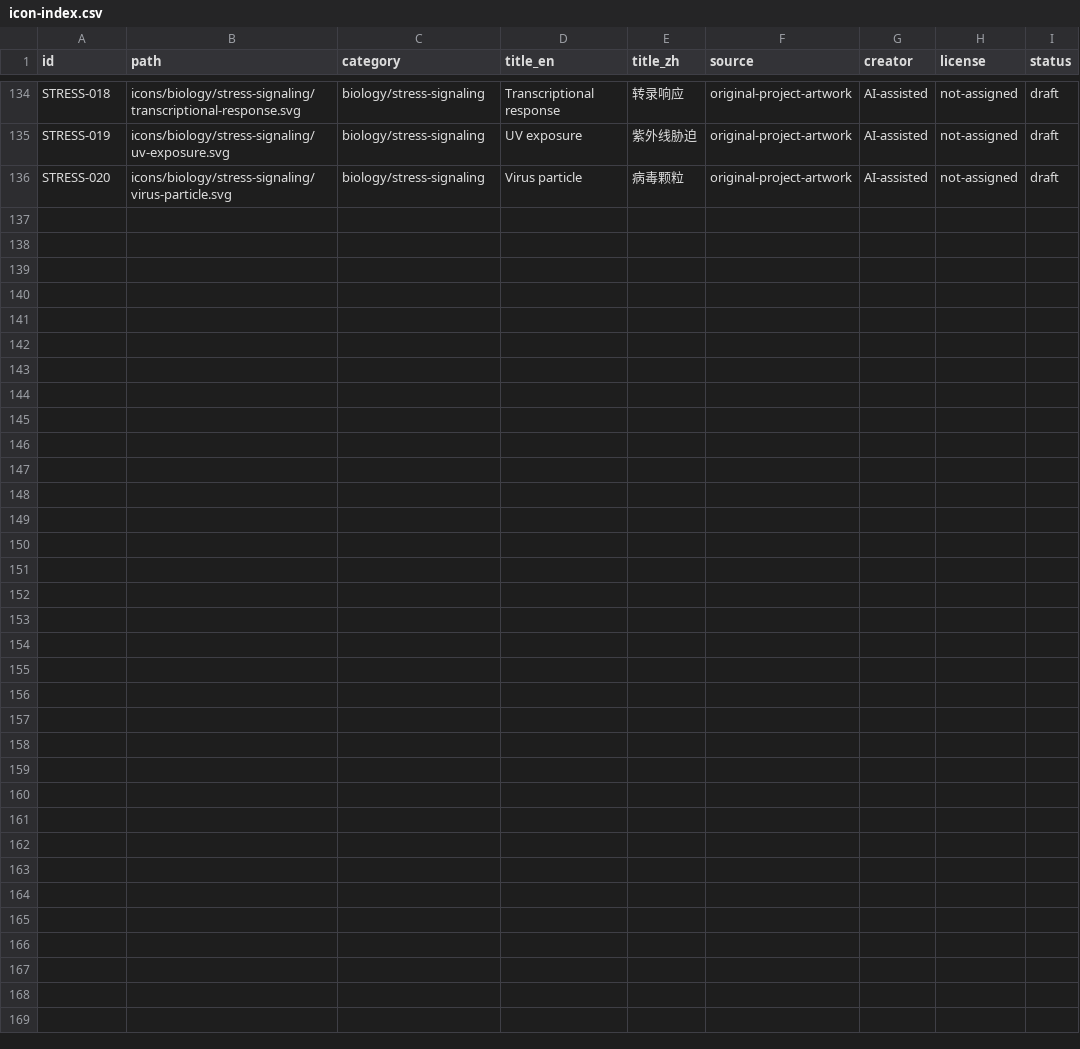
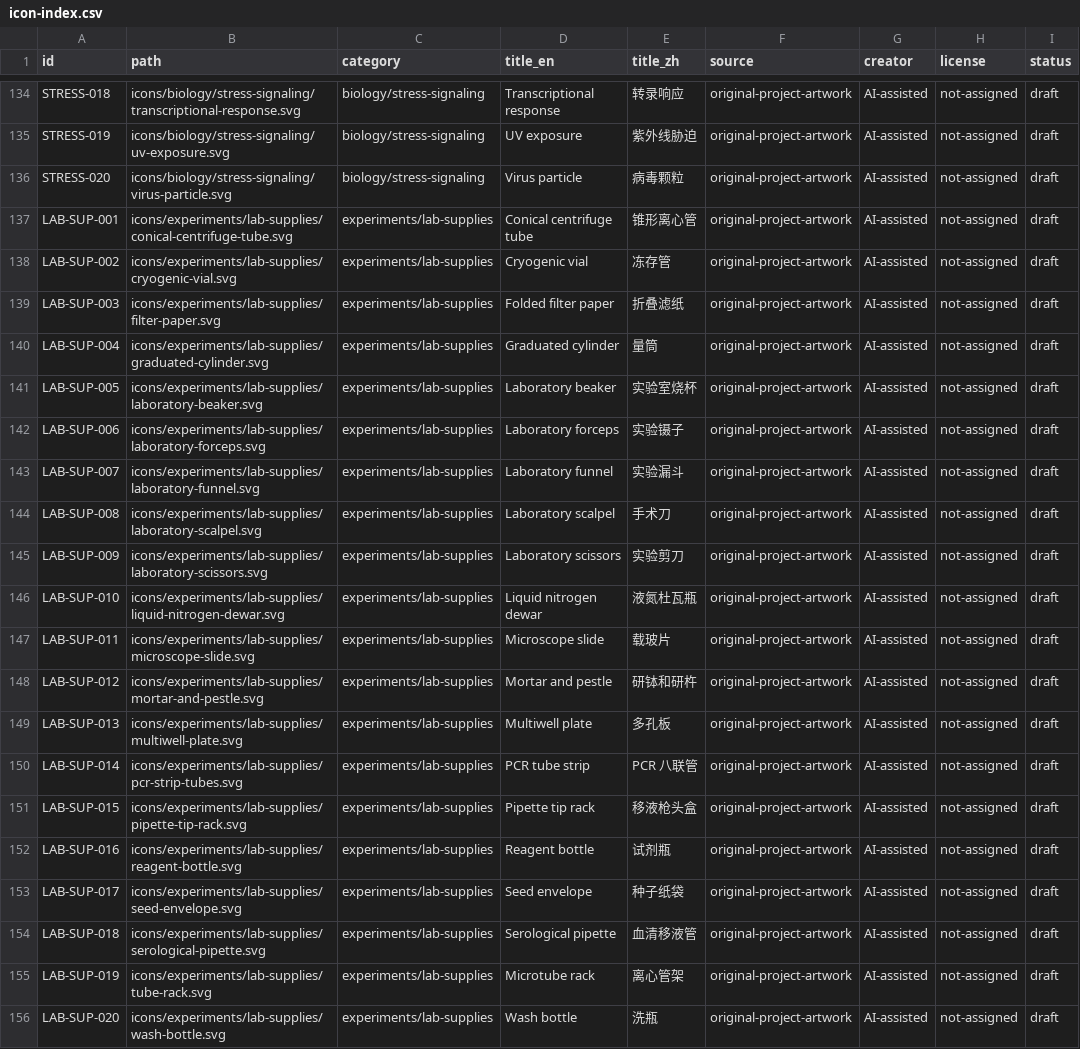
Before and after one commit to omixcore/scientific-svg-icons, a CSV file: metadata/icon-index.csv, drawn as a sheet; only a part is shown, gaps mark what is left out.

Commit message:
Add laboratory supplies illustrations

```diff
--- a/metadata/icon-index.csv
+++ b/metadata/icon-index.csv
@@ -136 +136,21 @@ STRESS-019,icons/biology/stress-signaling/uv-exposure.svg,biology/stress-signali
 STRESS-020,icons/biology/stress-signaling/virus-particle.svg,biology/stress-signaling,Virus particle,病毒颗粒,original-project-artwork,AI-assisted,not-assigned,draft
+LAB-SUP-001,icons/experiments/lab-supplies/conical-centrifuge-tube.svg,experiments/lab-supplies,Conical centrifuge tube,锥形离心管,original-project-artwork,AI-assisted,not-assigned,draft
+LAB-SUP-002,icons/experiments/lab-supplies/cryogenic-vial.svg,experiments/lab-supplies,Cryogenic vial,冻存管,original-project-artwork,AI-assisted,not-assigned,draft
+LAB-SUP-003,icons/experiments/lab-supplies/filter-paper.svg,experiments/lab-supplies,Folded filter paper,折叠滤纸,original-project-artwork,AI-assisted,not-assigned,draft
+LAB-SUP-004,icons/experiments/lab-supplies/graduated-cylinder.svg,experiments/lab-supplies,Graduated cylinder,量筒,original-project-artwork,AI-assisted,not-assigned,draft
+LAB-SUP-005,icons/experiments/lab-supplies/laboratory-beaker.svg,experiments/lab-supplies,Laboratory beaker,实验室烧杯,original-project-artwork,AI-assisted,not-assigned,draft
+LAB-SUP-006,icons/experiments/lab-supplies/laboratory-forceps.svg,experiments/lab-supplies,Laboratory forceps,实验镊子,original-project-artwork,AI-assisted,not-assigned,draft
+LAB-SUP-007,icons/experiments/lab-supplies/laboratory-funnel.svg,experiments/lab-supplies,Laboratory funnel,实验漏斗,original-project-artwork,AI-assisted,not-assigned,draft
+LAB-SUP-008,icons/experiments/lab-supplies/laboratory-scalpel.svg,experiments/lab-supplies,Laboratory scalpel,手术刀,original-project-artwork,AI-assisted,not-assigned,draft
+LAB-SUP-009,icons/experiments/lab-supplies/laboratory-scissors.svg,experiments/lab-supplies,Laboratory scissors,实验剪刀,original-project-artwork,AI-assisted,not-assigned,draft
+LAB-SUP-010,icons/experiments/lab-supplies/liquid-nitrogen-dewar.svg,experiments/lab-supplies,Liquid nitrogen dewar,液氮杜瓦瓶,original-project-artwork,AI-assisted,not-assigned,draft
+LAB-SUP-011,icons/experiments/lab-supplies/microscope-slide.svg,experiments/lab-supplies,Microscope slide,载玻片,original-project-artwork,AI-assisted,not-assigned,draft
+LAB-SUP-012,icons/experiments/lab-supplies/mortar-and-pestle.svg,experiments/lab-supplies,Mortar and pestle,研钵和研杵,original-project-artwork,AI-assisted,not-assigned,draft
+LAB-SUP-013,icons/experiments/lab-supplies/multiwell-plate.svg,experiments/lab-supplies,Multiwell plate,多孔板,original-project-artwork,AI-assisted,not-assigned,draft
+LAB-SUP-014,icons/experiments/lab-supplies/pcr-strip-tubes.svg,experiments/lab-supplies,PCR tube strip,PCR 八联管,original-project-artwork,AI-assisted,not-assigned,draft
+LAB-SUP-015,icons/experiments/lab-supplies/pipette-tip-rack.svg,experiments/lab-supplies,Pipette tip rack,移液枪头盒,original-project-artwork,AI-assisted,not-assigned,draft
+LAB-SUP-016,icons/experiments/lab-supplies/reagent-bottle.svg,experiments/lab-supplies,Reagent bottle,试剂瓶,original-project-artwork,AI-assisted,not-assigned,draft
+LAB-SUP-017,icons/experiments/lab-supplies/seed-envelope.svg,experiments/lab-supplies,Seed envelope,种子纸袋,original-project-artwork,AI-assisted,not-assigned,draft
+LAB-SUP-018,icons/experiments/lab-supplies/serological-pipette.svg,experiments/lab-supplies,Serological pipette,血清移液管,original-project-artwork,AI-assisted,not-assigned,draft
+LAB-SUP-019,icons/experiments/lab-supplies/tube-rack.svg,experiments/lab-supplies,Microtube rack,离心管架,original-project-artwork,AI-assisted,not-assigned,draft
+LAB-SUP-020,icons/experiments/lab-supplies/wash-bottle.svg,experiments/lab-supplies,Wash bottle,洗瓶,original-project-artwork,AI-assisted,not-assigned,draft
```
Also changed, not shown: 21 other files.
